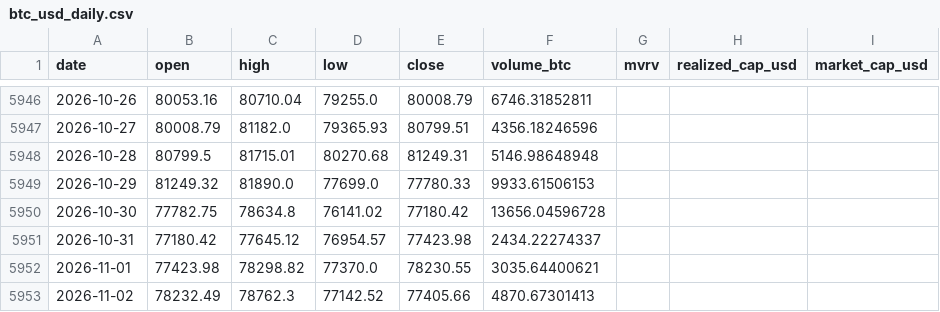
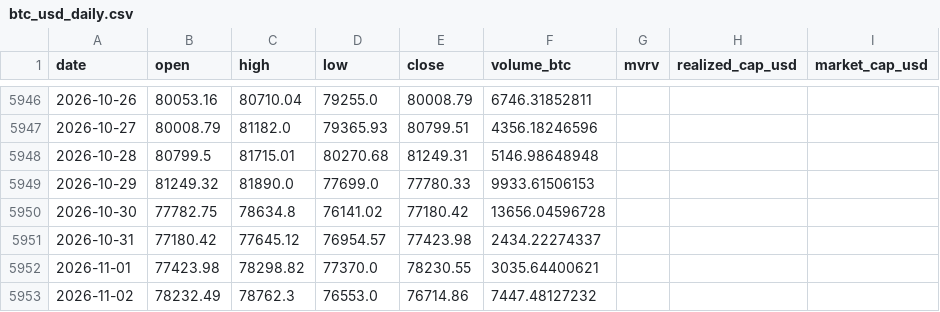
Before and after one commit to leescottd-crypto/Multi-Asset-Cycle-Dashboard, a CSV file: data/raw/btc_usd_daily.csv, drawn as a sheet; only a part is shown, gaps mark what is left out; the diff names each change by its address in the sheet, - before the commit and + after, or states it on an @@ line.

```diff
--- a/data/raw/btc_usd_daily.csv
+++ b/data/raw/btc_usd_daily.csv
-D5953 (low): 77142.52
+D5953 (low): 76553.0
-E5953 (close): 77405.66
+E5953 (close): 76714.86
-F5953 (volume_btc): 4870.67301413
+F5953 (volume_btc): 7447.48127232
```
Also changed, not shown: data/raw/btc.csv, data/raw/mags.csv, 55 other files.
